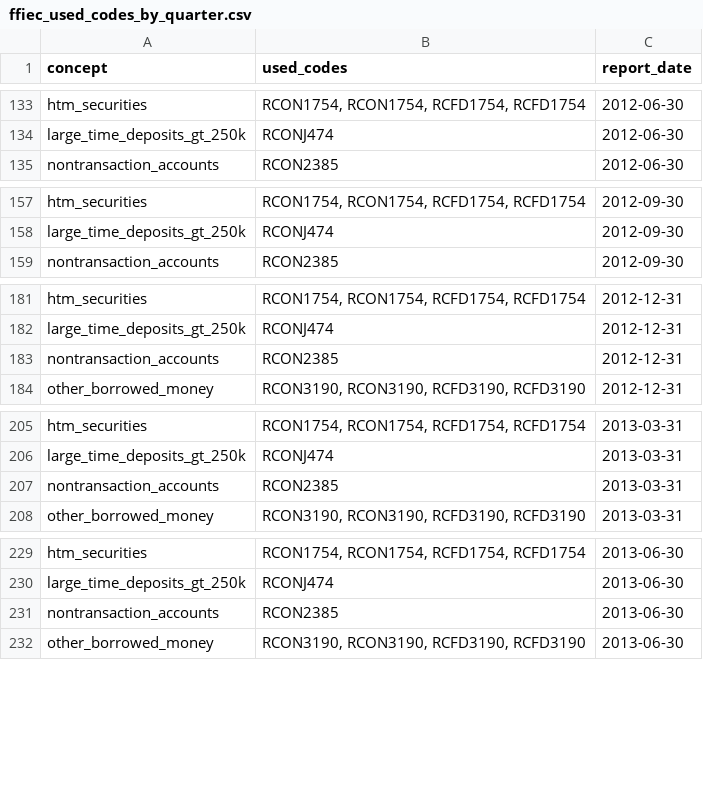
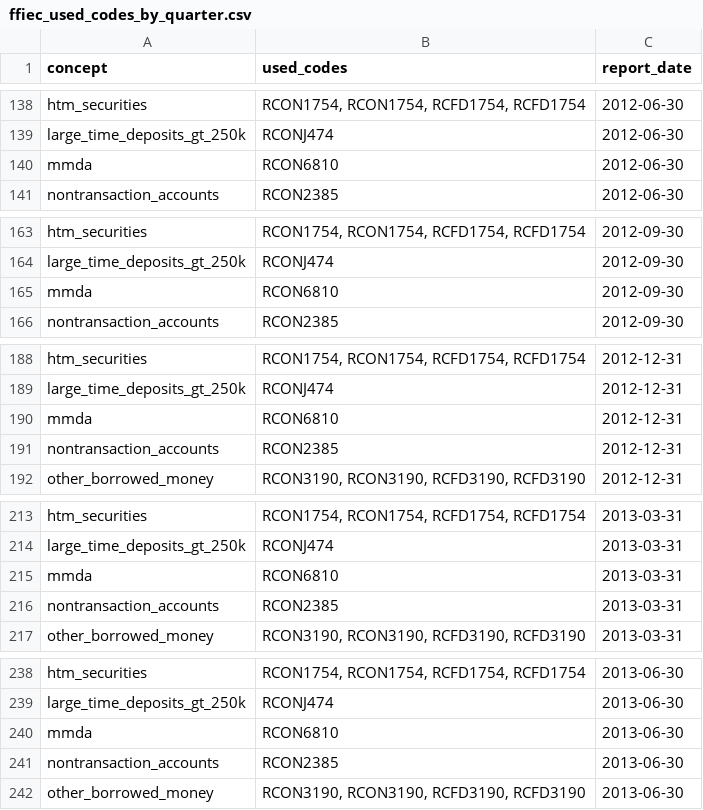
Before and after one commit to NiccoloComati/papers-repo, a CSV file: Role of Bank Supervision (SVB)/data/Processed/ffiec_used_codes_by_quarter.csv, drawn as a sheet; only a part is shown, gaps mark what is left out; the diff covers the shown part only.

```diff
--- a/Role of Bank Supervision (SVB)/data/Processed/ffiec_used_codes_by_quarter.csv
+++ b/Role of Bank Supervision (SVB)/data/Processed/ffiec_used_codes_by_quarter.csv
@@ -134,2 +139,3 @@ htm_securities,"RCON1754, RCON1754, RCFD1754, RCFD1754",2012-06-30
 large_time_deposits_gt_250k,RCONJ474,2012-06-30
+mmda,RCON6810,2012-06-30
 nontransaction_accounts,RCON2385,2012-06-30
@@ -158,2 +164,3 @@ htm_securities,"RCON1754, RCON1754, RCFD1754, RCFD1754",2012-09-30
 large_time_deposits_gt_250k,RCONJ474,2012-09-30
+mmda,RCON6810,2012-09-30
 nontransaction_accounts,RCON2385,2012-09-30
@@ -182,2 +189,3 @@ htm_securities,"RCON1754, RCON1754, RCFD1754, RCFD1754",2012-12-31
 large_time_deposits_gt_250k,RCONJ474,2012-12-31
+mmda,RCON6810,2012-12-31
 nontransaction_accounts,RCON2385,2012-12-31
@@ -206,2 +214,3 @@ htm_securities,"RCON1754, RCON1754, RCFD1754, RCFD1754",2013-03-31
 large_time_deposits_gt_250k,RCONJ474,2013-03-31
+mmda,RCON6810,2013-03-31
 nontransaction_accounts,RCON2385,2013-03-31
@@ -230,2 +239,3 @@ htm_securities,"RCON1754, RCON1754, RCFD1754, RCFD1754",2013-06-30
 large_time_deposits_gt_250k,RCONJ474,2013-06-30
+mmda,RCON6810,2013-06-30
 nontransaction_accounts,RCON2385,2013-06-30
```
Also changed, not shown: 55 added rows elsewhere in this file, Role of Bank Supervision (SVB)/data/Processed/ffiec_mapping_log_by_quarter.csv, Role of Bank Supervision (SVB)/data/Processed/ffiec_percentiles_capital_cet1_totalrbc.csv, 6 other files.
